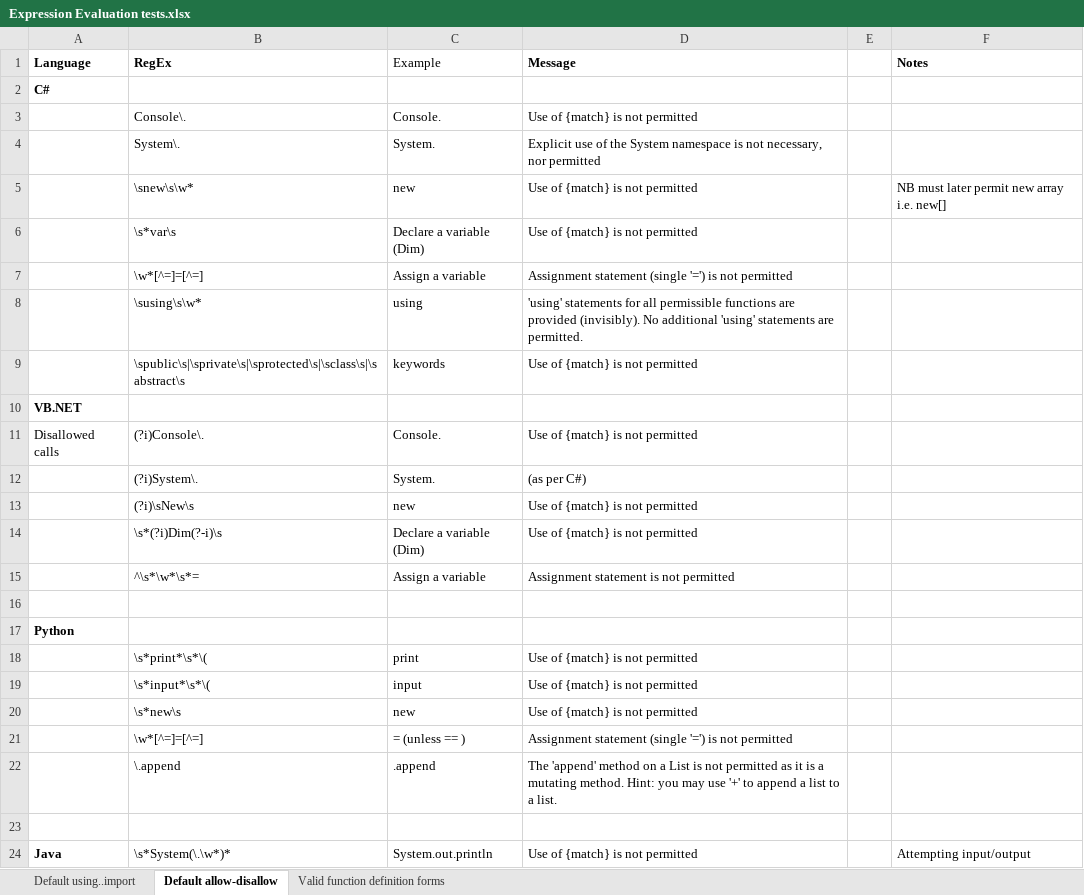
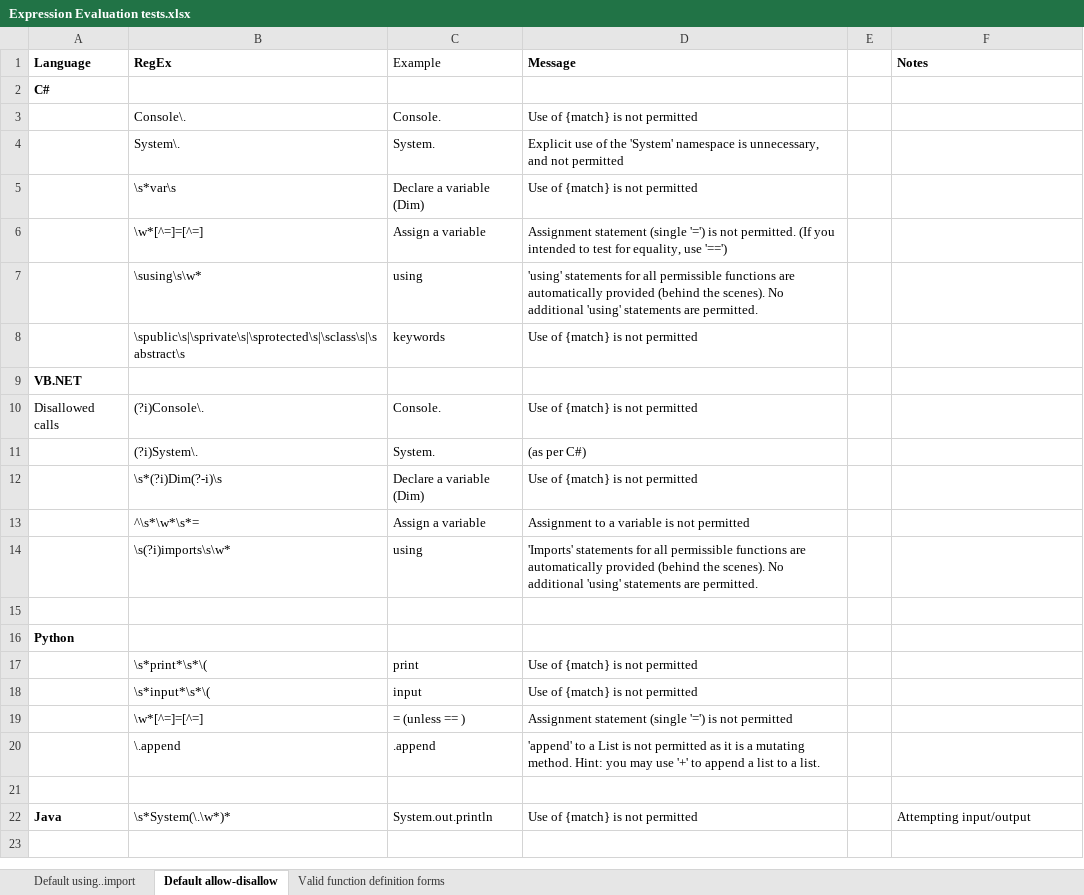
Before and after one commit to MetalUp/Express, an Excel workbook: Application testing/Expression Evaluation tests.xlsx, sheet Default allow-disallow, drawn as a sheet; values as stored, in another font and other column widths than the file's, no borders; removed rows and columns are numbered as before the commit, all else as after; the diff names each change by its address in the sheet, - before the commit and + after, or states it on an @@ line.

Commit message:
Update Expression Evaluation tests.xlsx

```diff
--- a/Application testing/Expression Evaluation tests.xlsx (sheet Default allow-disallow)
+++ b/Application testing/Expression Evaluation tests.xlsx (sheet Default allow-disallow)
-D4 (Message): …of the System namespace is not necessary, nor permitted
+D4 (Message): …of the 'System' namespace is unnecessary, and not permitted
-row 5:  | \snew\s\w* | new | Use of {match} is not permitted |  | NB must later permit new array i.e. new[]
-D6 (Message): …is not permitted
+D6 (Message): …is not permitted. (If you intended to test for equality, use '==')
-D7 (Message): …functions are provided (invisibly). No additional…
+D7 (Message): …functions are automatically provided (behind the scenes). No additional…
-row 13:  | (?i)\sNew\s | new | Use of {match} is not permitted
-D13 (Message): Assignment statement is not permitted
+D13 (Message): Assignment to a variable is not permitted
+row 14:  | \s(?i)imports\s\w* | using | 'Imports' statements for all permissible functions are automatically provided (behind the scenes). No additional 'using' statements are permitted.
-row 20:  | \s*new\s | new | Use of {match} is not permitted
-D20 (Message): The 'append' method on a List…
+D20 (Message): 'append' to a List…
```
